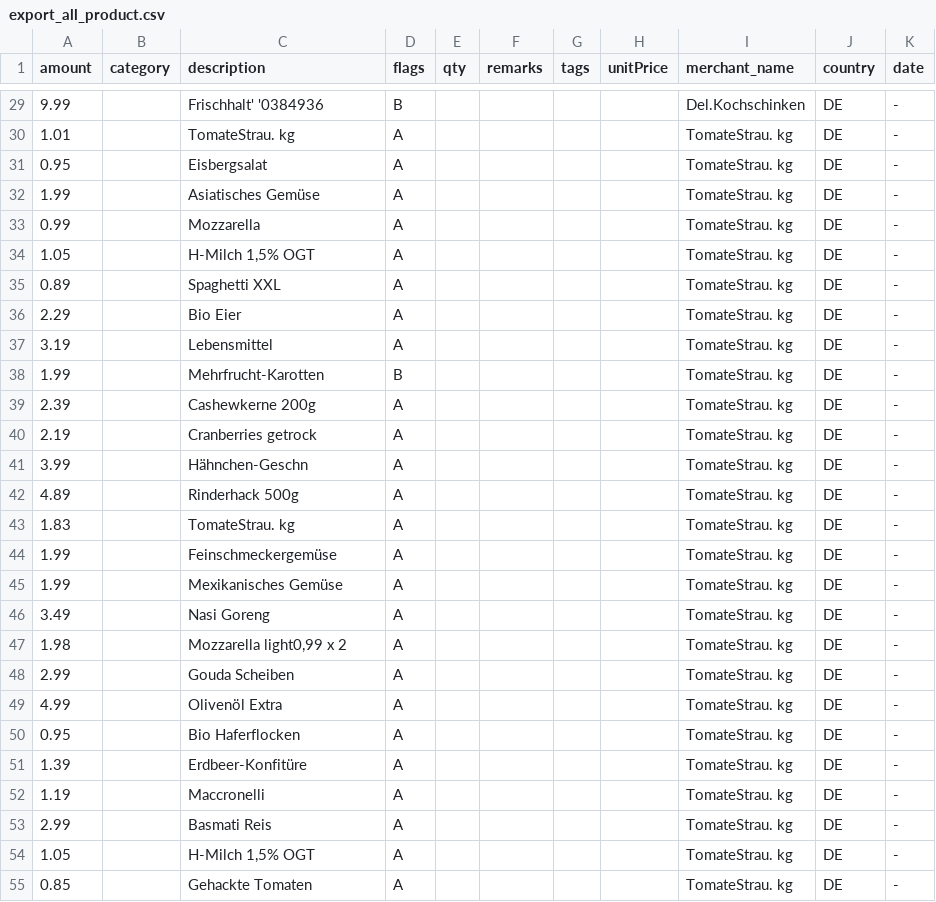
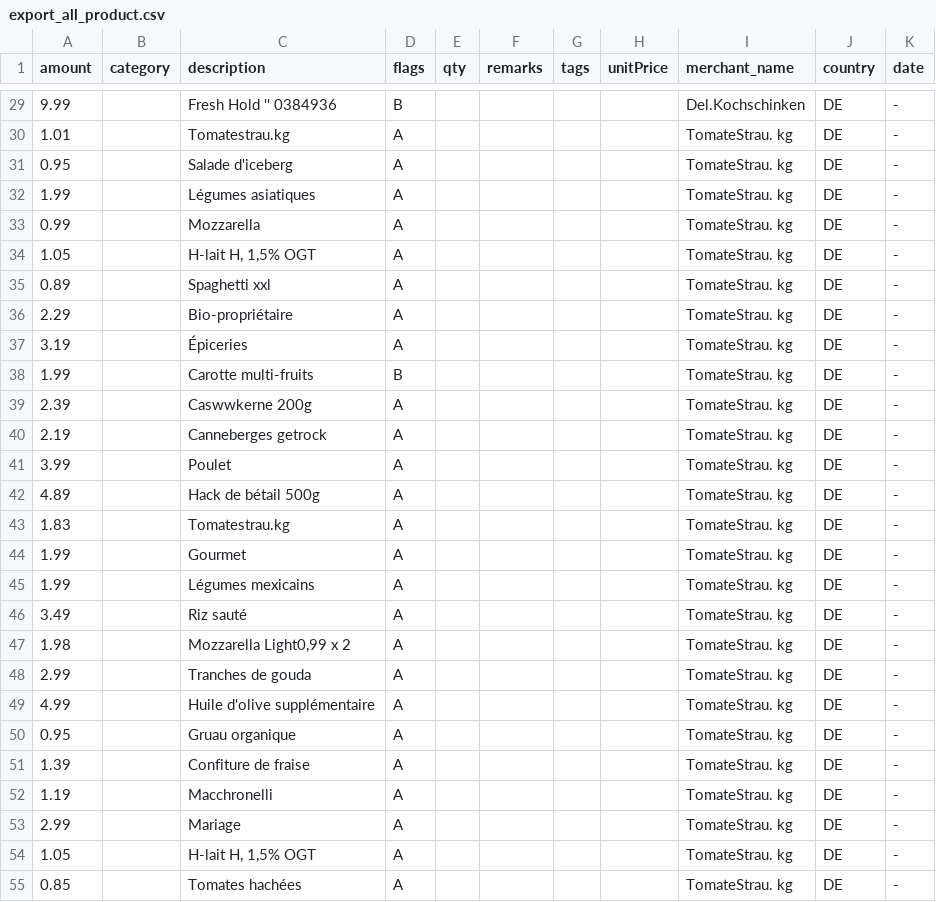
Before and after one commit to baptdev/receipt-ocr, a CSV file: python-receipt-ocr/receipts/export_all_product.csv, drawn as a sheet; only a part is shown, gaps mark what is left out; the diff covers the shown part only.

```diff
--- a/python-receipt-ocr/receipts/export_all_product.csv
+++ b/python-receipt-ocr/receipts/export_all_product.csv
@@ -29,27 +29,27 @@ amount;category;description;flags;qty;remarks;tags;unitPrice;merchant_name;count
-9.99;;Frischhalt' '0384936; B;;;;;Del.Kochschinken;DE;-
-1.01;;TomateStrau. kg; A;;;;;TomateStrau. kg;DE;-
-0.95;;Eisbergsalat; A;;;;;TomateStrau. kg;DE;-
-1.99;;Asiatisches Gemüse; A;;;;;TomateStrau. kg;DE;-
+9.99;;Fresh Hold '' 0384936; B;;;;;Del.Kochschinken;DE;-
+1.01;;Tomatestrau.kg; A;;;;;TomateStrau. kg;DE;-
+0.95;;Salade d'iceberg; A;;;;;TomateStrau. kg;DE;-
+1.99;;Légumes asiatiques; A;;;;;TomateStrau. kg;DE;-
 0.99;;Mozzarella; A;;;;;TomateStrau. kg;DE;-
-1.05;;H-Milch 1,5% OGT; A;;;;;TomateStrau. kg;DE;-
-0.89;;Spaghetti XXL; A;;;;;TomateStrau. kg;DE;-
-2.29;;Bio Eier; A;;;;;TomateStrau. kg;DE;-
-3.19;;Lebensmittel; A;;;;;TomateStrau. kg;DE;-
-1.99;;Mehrfrucht-Karotten; B;;;;;TomateStrau. kg;DE;-
-2.39;;Cashewkerne 200g; A;;;;;TomateStrau. kg;DE;-
-2.19;;Cranberries getrock; A;;;;;TomateStrau. kg;DE;-
-3.99;;Hähnchen-Geschn; A;;;;;TomateStrau. kg;DE;-
-4.89;;Rinderhack 500g; A;;;;;TomateStrau. kg;DE;-
-1.83;;TomateStrau. kg; A;;;;;TomateStrau. kg;DE;-
-1.99;;Feinschmeckergemüse; A;;;;;TomateStrau. kg;DE;-
-1.99;;Mexikanisches Gemüse; A;;;;;TomateStrau. kg;DE;-
-3.49;;Nasi Goreng; A;;;;;TomateStrau. kg;DE;-
-1.98;;Mozzarella light0,99 x 2; A;;;;;TomateStrau. kg;DE;-
-2.99;;Gouda Scheiben; A;;;;;TomateStrau. kg;DE;-
-4.99;;Olivenöl Extra; A;;;;;TomateStrau. kg;DE;-
-0.95;;Bio Haferflocken; A;;;;;TomateStrau. kg;DE;-
-1.39;;Erdbeer-Konfitüre; A;;;;;TomateStrau. kg;DE;-
-1.19;;Maccronelli; A;;;;;TomateStrau. kg;DE;-
-2.99;;Basmati Reis; A;;;;;TomateStrau. kg;DE;-
-1.05;;H-Milch 1,5% OGT; A;;;;;TomateStrau. kg;DE;-
-0.85;;Gehackte Tomaten; A;;;;;TomateStrau. kg;DE;-
+1.05;;H-lait H, 1,5% OGT; A;;;;;TomateStrau. kg;DE;-
+0.89;;Spaghetti xxl; A;;;;;TomateStrau. kg;DE;-
+2.29;;Bio-propriétaire; A;;;;;TomateStrau. kg;DE;-
+3.19;;Épiceries; A;;;;;TomateStrau. kg;DE;-
+1.99;;Carotte multi-fruits; B;;;;;TomateStrau. kg;DE;-
+2.39;;Caswwkerne 200g; A;;;;;TomateStrau. kg;DE;-
+2.19;;Canneberges getrock; A;;;;;TomateStrau. kg;DE;-
+3.99;;Poulet; A;;;;;TomateStrau. kg;DE;-
+4.89;;Hack de bétail 500g; A;;;;;TomateStrau. kg;DE;-
+1.83;;Tomatestrau.kg; A;;;;;TomateStrau. kg;DE;-
+1.99;;Gourmet; A;;;;;TomateStrau. kg;DE;-
+1.99;;Légumes mexicains; A;;;;;TomateStrau. kg;DE;-
+3.49;;Riz sauté; A;;;;;TomateStrau. kg;DE;-
+1.98;;Mozzarella Light0,99 x 2; A;;;;;TomateStrau. kg;DE;-
+2.99;;Tranches de gouda; A;;;;;TomateStrau. kg;DE;-
+4.99;;Huile d'olive supplémentaire; A;;;;;TomateStrau. kg;DE;-
+0.95;;Gruau organique; A;;;;;TomateStrau. kg;DE;-
+1.39;;Confiture de fraise; A;;;;;TomateStrau. kg;DE;-
+1.19;;Macchronelli; A;;;;;TomateStrau. kg;DE;-
+2.99;;Mariage; A;;;;;TomateStrau. kg;DE;-
+1.05;;H-lait H, 1,5% OGT; A;;;;;TomateStrau. kg;DE;-
+0.85;;Tomates hachées; A;;;;;TomateStrau. kg;DE;-
```
Also changed, not shown: 39 edited cells elsewhere in this file, python-receipt-ocr/receipts/export_product_only.csv, 15 other files.
